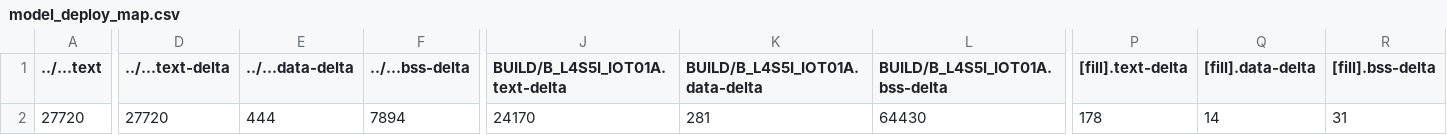
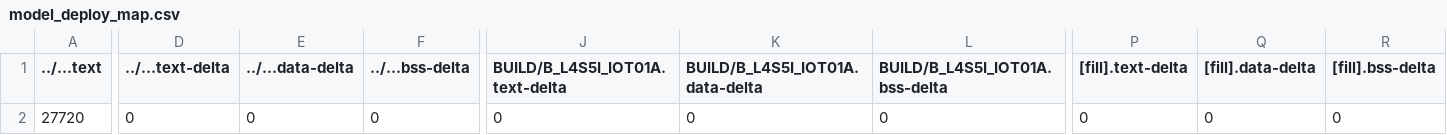
Before and after one commit to yuan0520/mbed08, a CSV file: src/model_deploy/BUILD/B_L4S5I_IOT01A/GCC_ARM-TFLITE/model_deploy_map.csv, drawn as a sheet; only a part is shown, gaps mark what is left out; the diff covers the shown part only; the diff names each change by its address in the sheet, - before the commit and + after, or states it on an @@ line.

```diff
--- a/src/model_deploy/BUILD/B_L4S5I_IOT01A/GCC_ARM-TFLITE/model_deploy_map.csv
+++ b/src/model_deploy/BUILD/B_L4S5I_IOT01A/GCC_ARM-TFLITE/model_deploy_map.csv
-D2 (../...text-delta): 27720
+D2 (../...text-delta): 0
-E2 (../...data-delta): 444
+E2 (../...data-delta): 0
-F2 (../...bss-delta): 7894
+F2 (../...bss-delta): 0
-J2 (BUILD/B_L4S5I_IOT01A.text-delta): 24170
+J2 (BUILD/B_L4S5I_IOT01A.text-delta): 0
-K2 (BUILD/B_L4S5I_IOT01A.data-delta): 281
+K2 (BUILD/B_L4S5I_IOT01A.data-delta): 0
-L2 (BUILD/B_L4S5I_IOT01A.bss-delta): 64430
+L2 (BUILD/B_L4S5I_IOT01A.bss-delta): 0
-P2 ([fill].text-delta): 178
+P2 ([fill].text-delta): 0
-Q2 ([fill].data-delta): 14
+Q2 ([fill].data-delta): 0
-R2 ([fill].bss-delta): 31
+R2 ([fill].bss-delta): 0
```
Also changed, not shown: 12 edited cells elsewhere in this file, 4 other files.
